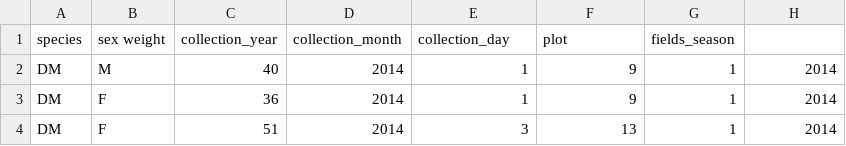
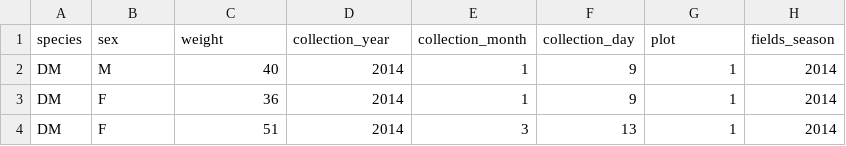
Before and after one commit to valengrillo/tfcb-homework02, a TSV file: data/2020-11-02_Survey-Data.tsv, drawn as a sheet; only a part is shown; removed rows and columns are numbered as before the commit, all else as after; the diff names each change by its address in the sheet, - before the commit and + after, or states it on an @@ line.

Commit message:
header

```diff
--- a/data/2020-11-02_Survey-Data.tsv
+++ b/data/2020-11-02_Survey-Data.tsv
-row 1: species | sex weight | collection_year | collection_month | collection_day | plot | fields_season
+row 1: species | sex | weight | collection_year | collection_month | collection_day | plot | fields_season
```
